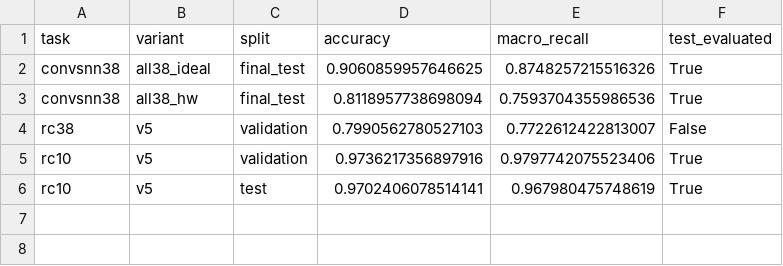
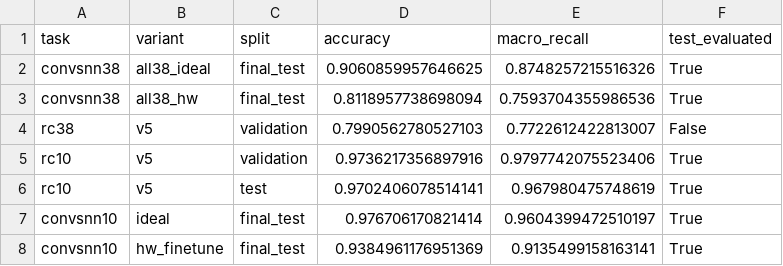
Before and after one commit to InubashiriLix/plantvillage-snn-rc, a CSV file: results/summary.csv, drawn as a sheet; the diff names each change by its address in the sheet, - before the commit and + after, or states it on an @@ line.

Commit message:
results: publish verified ConvSNN Top10 plotting tables

```diff
--- a/results/summary.csv
+++ b/results/summary.csv
+row 7: convsnn10 | ideal | final_test | 0.976706170821414 | 0.9604399472510197 | True
+row 8: convsnn10 | hw_finetune | final_test | 0.9384961176951369 | 0.9135499158163141 | True
```
Also changed, not shown: 13 other files.
